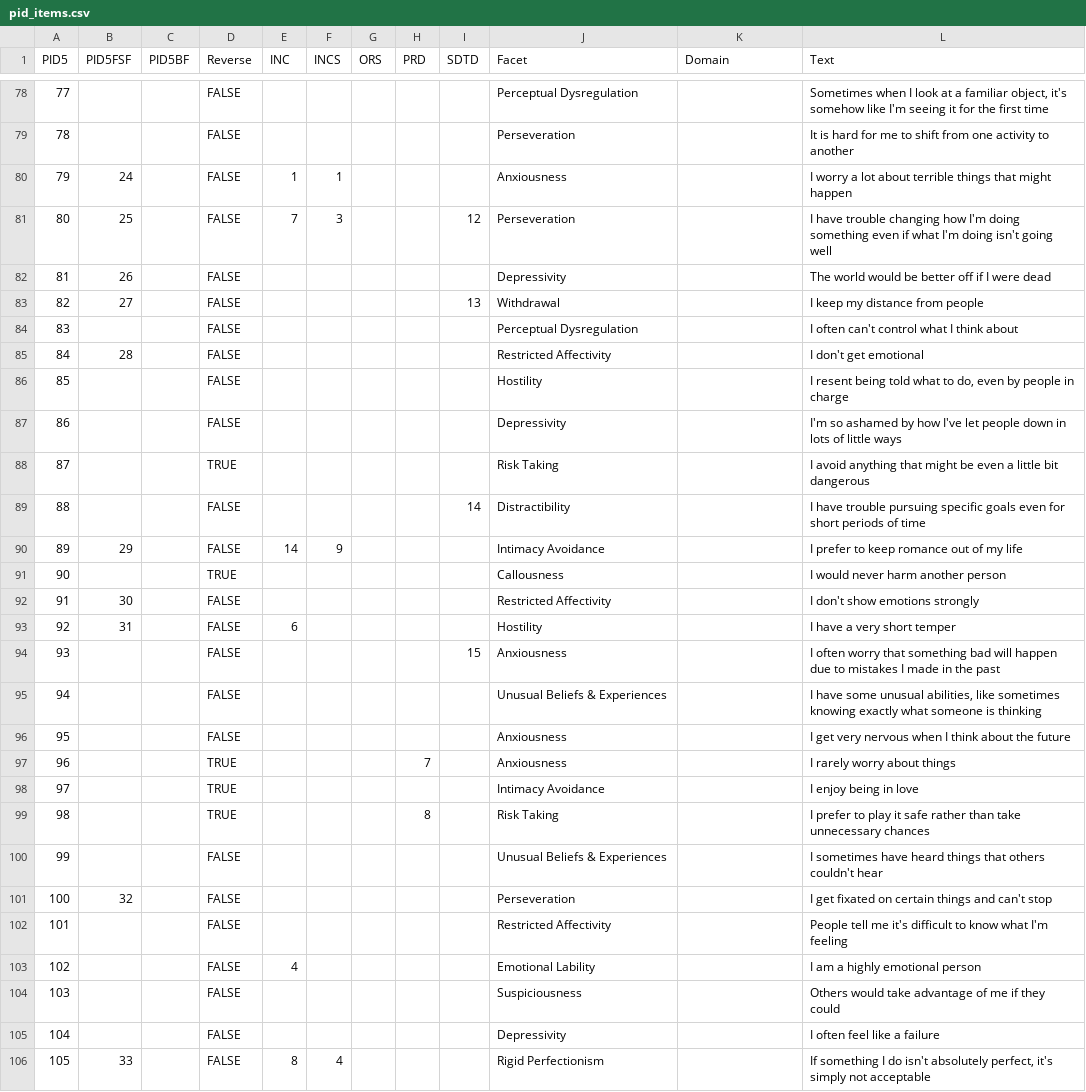
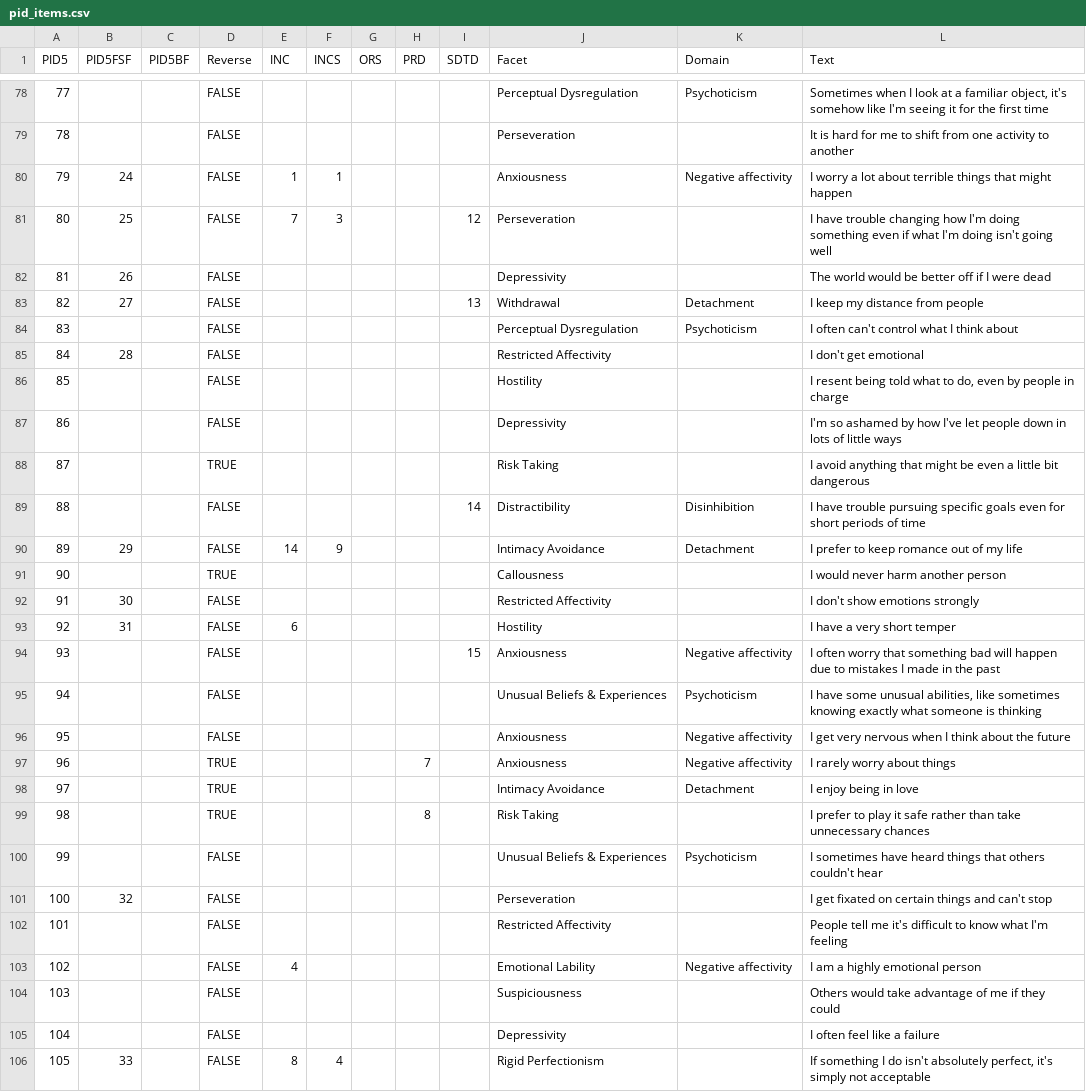
Before and after one commit to jmgirard/hitop, a CSV file: data-raw/pid_items.csv, drawn as a sheet; only a part is shown, gaps mark what is left out; the diff covers the shown part only.

```diff
--- a/data-raw/pid_items.csv
+++ b/data-raw/pid_items.csv
@@ -78,8 +78,8 @@ PID5,PID5FSF,PID5BF,Reverse,INC,INCS,ORS,PRD,SDTD,Facet,Domain,Text
-77,,,FALSE,,,,,,Perceptual Dysregulation,,"Sometimes when I look at a familiar object, it's somehow like I'm seeing it for the first time"
+77,,,FALSE,,,,,,Perceptual Dysregulation,Psychoticism,"Sometimes when I look at a familiar object, it's somehow like I'm seeing it for the first time"
 78,,,FALSE,,,,,,Perseveration,,It is hard for me to shift from one activity to another
-79,24,,FALSE,1,1,,,,Anxiousness,,I worry a lot about terrible things that might happen
+79,24,,FALSE,1,1,,,,Anxiousness,Negative affectivity,I worry a lot about terrible things that might happen
 80,25,,FALSE,7,3,,,12,Perseveration,,I have trouble changing how I'm doing something even if what I'm doing isn't going well
 81,26,,FALSE,,,,,,Depressivity,,The world would be better off if I were dead
-82,27,,FALSE,,,,,13,Withdrawal,,I keep my distance from people
-83,,,FALSE,,,,,,Perceptual Dysregulation,,I often can't control what I think about
+82,27,,FALSE,,,,,13,Withdrawal,Detachment,I keep my distance from people
+83,,,FALSE,,,,,,Perceptual Dysregulation,Psychoticism,I often can't control what I think about
 84,28,,FALSE,,,,,,Restricted Affectivity,,I don't get emotional
@@ -88,4 +88,4 @@ PID5,PID5FSF,PID5BF,Reverse,INC,INCS,ORS,PRD,SDTD,Facet,Domain,Text
 87,,,TRUE,,,,,,Risk Taking,,I avoid anything that might be even a little bit dangerous
-88,,,FALSE,,,,,14,Distractibility,,I have trouble pursuing specific goals even for short periods of time
-89,29,,FALSE,14,9,,,,Intimacy Avoidance,,I prefer to keep romance out of my life
+88,,,FALSE,,,,,14,Distractibility,Disinhibition,I have trouble pursuing specific goals even for short periods of time
+89,29,,FALSE,14,9,,,,Intimacy Avoidance,Detachment,I prefer to keep romance out of my life
 90,,,TRUE,,,,,,Callousness,,I would never harm another person
@@ -93,12 +93,12 @@ PID5,PID5FSF,PID5BF,Reverse,INC,INCS,ORS,PRD,SDTD,Facet,Domain,Text
 92,31,,FALSE,6,,,,,Hostility,,I have a very short temper
-93,,,FALSE,,,,,15,Anxiousness,,I often worry that something bad will happen due to mistakes I made in the past
-94,,,FALSE,,,,,,Unusual Beliefs & Experiences,,"I have some unusual abilities, like sometimes knowing exactly what someone is thinking"
-95,,,FALSE,,,,,,Anxiousness,,I get very nervous when I think about the future
-96,,,TRUE,,,,7,,Anxiousness,,I rarely worry about things
-97,,,TRUE,,,,,,Intimacy Avoidance,,I enjoy being in love
+93,,,FALSE,,,,,15,Anxiousness,Negative affectivity,I often worry that something bad will happen due to mistakes I made in the past
+94,,,FALSE,,,,,,Unusual Beliefs & Experiences,Psychoticism,"I have some unusual abilities, like sometimes knowing exactly what someone is thinking"
+95,,,FALSE,,,,,,Anxiousness,Negative affectivity,I get very nervous when I think about the future
+96,,,TRUE,,,,7,,Anxiousness,Negative affectivity,I rarely worry about things
+97,,,TRUE,,,,,,Intimacy Avoidance,Detachment,I enjoy being in love
 98,,,TRUE,,,,8,,Risk Taking,,I prefer to play it safe rather than take unnecessary chances
-99,,,FALSE,,,,,,Unusual Beliefs & Experiences,,I sometimes have heard things that others couldn't hear
+99,,,FALSE,,,,,,Unusual Beliefs & Experiences,Psychoticism,I sometimes have heard things that others couldn't hear
 100,32,,FALSE,,,,,,Perseveration,,I get fixated on certain things and can't stop
 101,,,FALSE,,,,,,Restricted Affectivity,,People tell me it's difficult to know what I'm feeling
-102,,,FALSE,4,,,,,Emotional Lability,,I am a highly emotional person
+102,,,FALSE,4,,,,,Emotional Lability,Negative affectivity,I am a highly emotional person
 103,,,FALSE,,,,,,Suspiciousness,,Others would take advantage of me if they could
```
Also changed, not shown: 91 edited cells elsewhere in this file, 14 other files.
